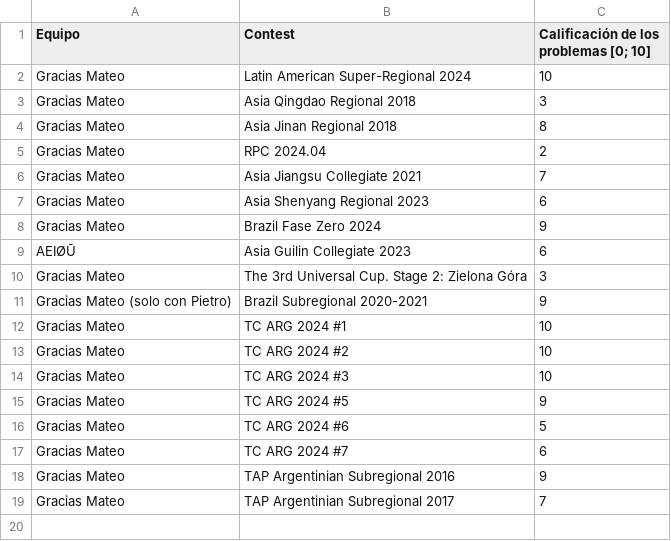
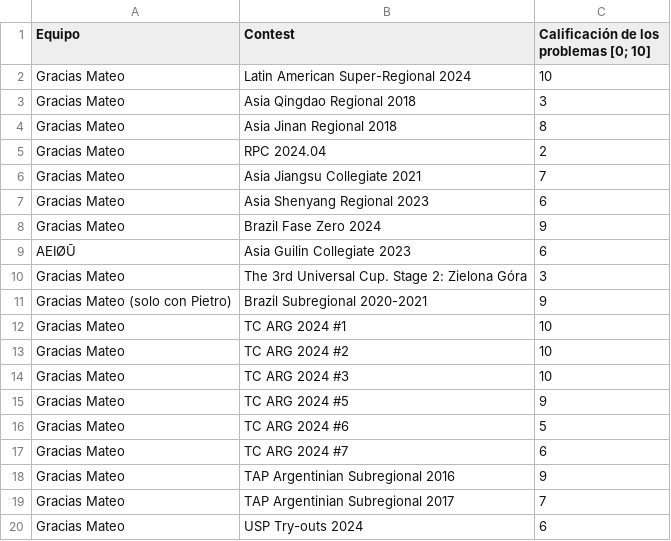
Before and after one commit to IvanRenison/ProgrammingProblems, a CSV file: .stats/ContestTeams.csv, drawn as a sheet.

```diff
--- a/.stats/ContestTeams.csv
+++ b/.stats/ContestTeams.csv
@@ -19 +19,2 @@ Gracias Mateo, TAP Argentinian Subregional 2016, 9
 Gracias Mateo, TAP Argentinian Subregional 2017, 7
+Gracias Mateo, USP Try-outs 2024, 6
```
Also changed, not shown: .stats/CodeUsageTeams.csv, 4 other files.
